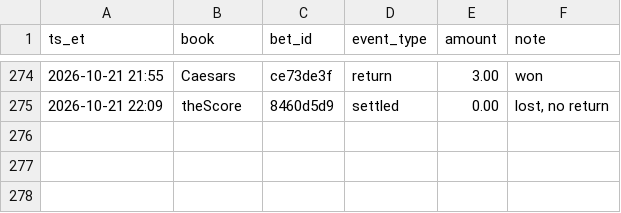
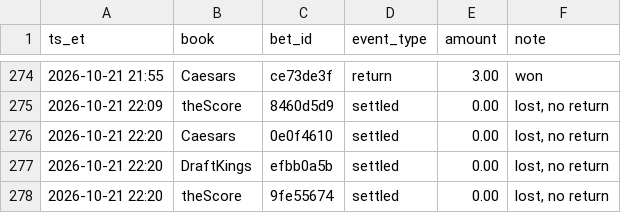
Before and after one commit to s-chuch/bet-dashboard, a CSV file: data/ledger.csv, drawn as a sheet; only a part is shown, gaps mark what is left out; the diff names each change by its address in the sheet, - before the commit and + after, or states it on an @@ line.

```diff
--- a/data/ledger.csv
+++ b/data/ledger.csv
+row 276: 2026-10-21 22:20 | Caesars | 0e0f4610 | settled | 0.00 | lost, no return
+row 277: 2026-10-21 22:20 | DraftKings | efbb0a5b | settled | 0.00 | lost, no return
+row 278: 2026-10-21 22:20 | theScore | 9fe55674 | settled | 0.00 | lost, no return
```
Also changed, not shown: data/bets.csv, 4 other files.
